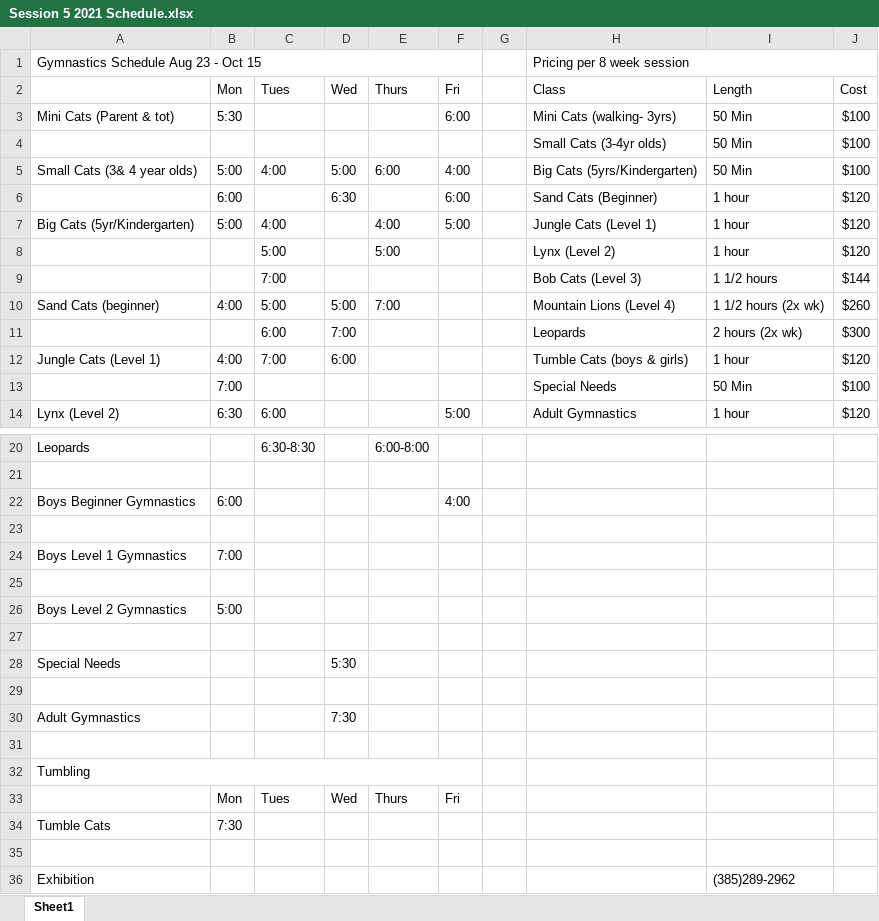
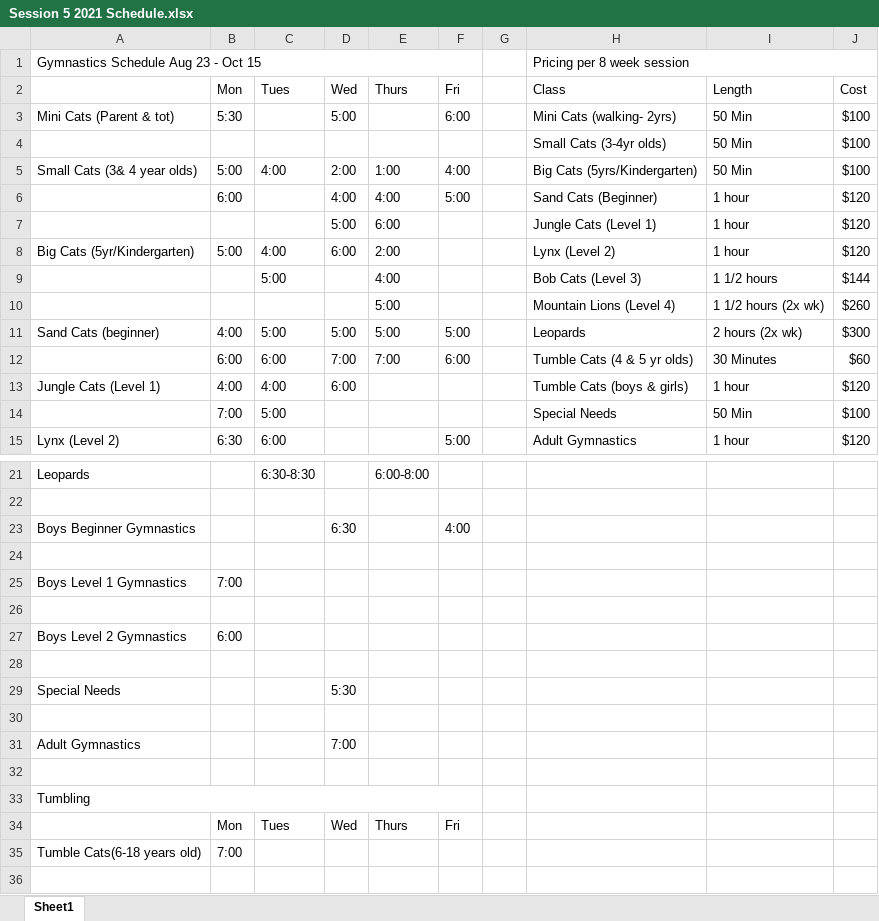
Before and after one commit to Rhysode03/Inspire-Gymnastics, an Excel workbook: docs/Session 5 2021 Schedule.xlsx, sheet Sheet1, drawn as a sheet; only a part is shown, gaps mark what is left out; the shorter side is filled out with more unchanged rows; values as stored, in another font and other column widths than the file's, no cell formats; charts and pictures not drawn; removed rows and columns are numbered as before the commit, all else as after; the diff names each change by its address in the sheet, - before the commit and + after, or states it on an @@ line.

```diff
--- a/docs/Session 5 2021 Schedule.xlsx (sheet Sheet1)
+++ b/docs/Session 5 2021 Schedule.xlsx (sheet Sheet1)
-D3: (empty)
+D3: 5:00
-H3: Mini Cats (walking- 3yrs)
+H3: Mini Cats (walking- 2yrs)
-D5: 5:00
+D5: 2:00
-E5: 6:00
+E5: 1:00
-D6: 6:30
+D6: 4:00
-E6: (empty)
+E6: 4:00
-F6: 6:00
+F6: 5:00
+row 7:  |  |  | 5:00 | 6:00 |  |  | Jungle Cats (Level 1) | 1 hour | $120
-D8: (empty)
+D8: 6:00
-E8: 4:00
+E8: 2:00
-F8: 5:00
+F8: (empty)
-H8: Jungle Cats (Level 1)
+H8: Lynx (Level 2)
-row 8:  |  | 5:00 |  | 5:00 |  |  | Lynx (Level 2) | 1 hour | $120
-C9: 7:00
+C9: 5:00
-E9: (empty)
+E9: 4:00
+row 10:  |  |  |  | 5:00 |  |  | Mountain Lions (Level 4) | 1 1/2 hours (2x wk) | $260
-E11: 7:00
+E11: 5:00
-F11: (empty)
+F11: 5:00
-H11: Mountain Lions (Level 4)
+H11: Leopards
-I11: 1 1/2 hours (2x wk)
+I11: 2 hours (2x wk)
-J11: $260
+J11: $300
-row 11:  |  | 6:00 | 7:00 |  |  |  | Leopards | 2 hours (2x wk) | $300
+row 12:  | 6:00 | 6:00 | 7:00 | 7:00 | 6:00 |  | Tumble Cats (4 & 5 yr olds) | 30 Minutes | $60
-C13: 7:00
+C13: 4:00
-C14: (empty)
+C14: 5:00
-B23: 6:00
+B23: (empty)
-D23: (empty)
+D23: 6:30
-B27: 5:00
+B27: 6:00
-D31: 7:30
+D31: 7:00
-row 34: Tumble Cats | 7:30
+row 35: Tumble Cats(6-18 years old) | 7:00
```
Also changed, not shown: cell formats, charts or pictures, 26 other files.
